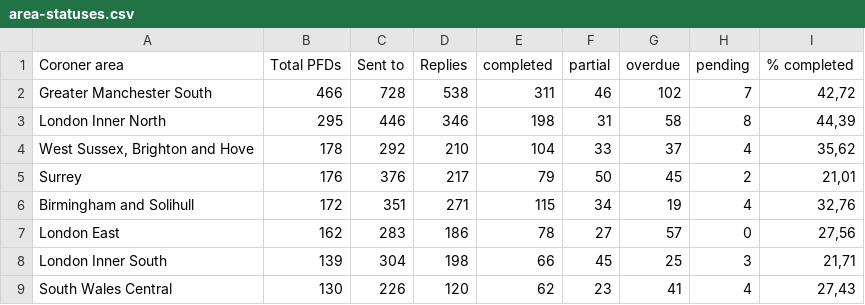
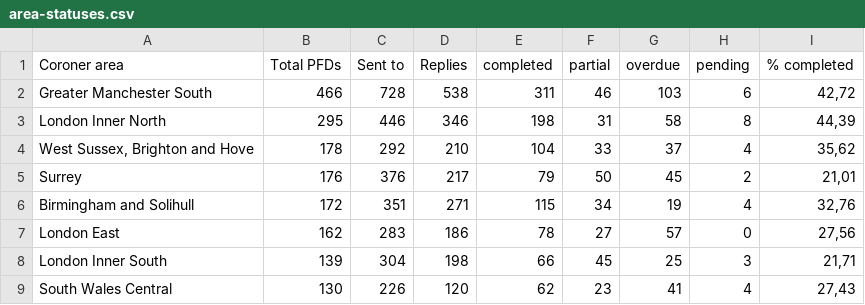
Before and after one commit to georgiarichards/preventabledeathstracker, a CSV file: src/analyse/counts/data/sent/area-statuses.csv, drawn as a sheet; only a part is shown.

```diff
--- a/src/analyse/counts/data/sent/area-statuses.csv
+++ b/src/analyse/counts/data/sent/area-statuses.csv
@@ -1,3 +1,3 @@
 Coroner area,Total PFDs,Sent to,Replies,completed,partial,overdue,pending,% completed
-Greater Manchester South,466,728,538,311,46,102,7,"42,72"
+Greater Manchester South,466,728,538,311,46,103,6,"42,72"
 London Inner North,295,446,346,198,31,58,8,"44,39"
```
Also changed, not shown: src/analyse/counts/data/sent/last_month_reports.csv, src/analyse/counts/data/sent/reg28_by_status/counts/top30/top_30_pending_counts.csv, 24 other files.
